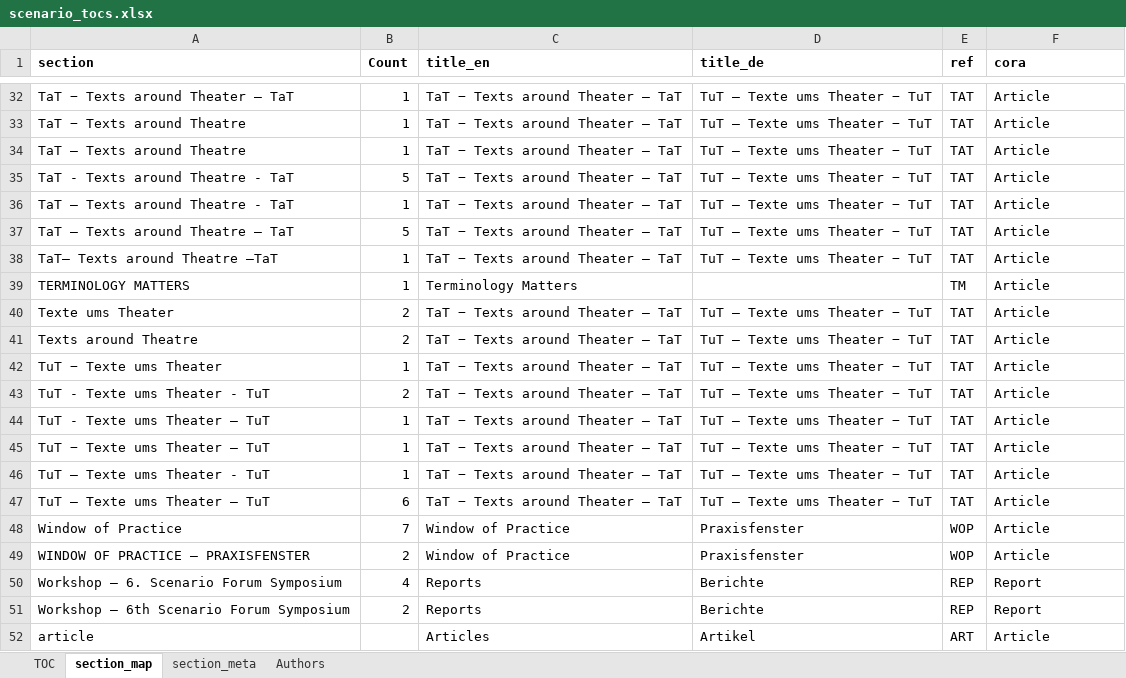
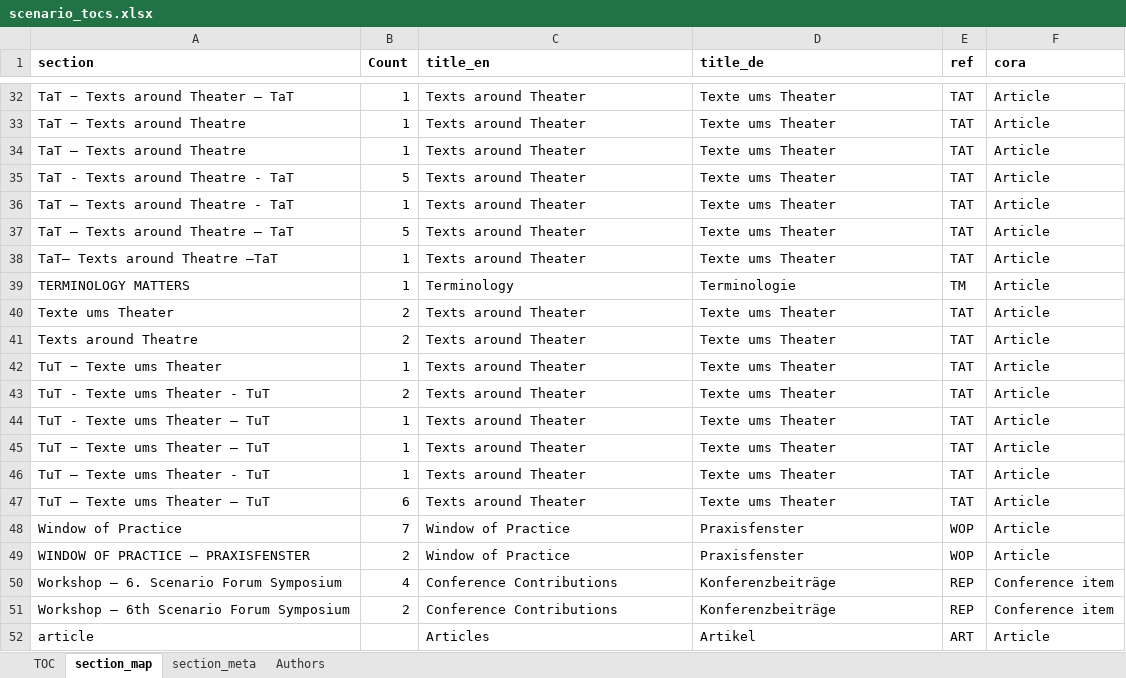
Before and after one commit to eocarragain/xMeta, an Excel workbook: scenario_tocs.xlsx, sheet section_map, drawn as a sheet; only a part is shown, gaps mark what is left out; values as stored, in another font and other column widths than the file's, no borders; the diff covers the shown part only; the diff names each change by its address in the sheet, - before the commit and + after, or states it on an @@ line.

```diff
--- a/scenario_tocs.xlsx (sheet section_map)
+++ b/scenario_tocs.xlsx (sheet section_map)
-C32:C38 (title_en): TaT − Texts around Theater – TaT
+C32:C38 (title_en): Texts around Theater
-D32:D38 (title_de): TuT – Texte ums Theater − TuT
+D32:D38 (title_de): Texte ums Theater
-C39 (title_en): Terminology Matters
+C39 (title_en): Terminology
-D39 (title_de): (empty)
+D39 (title_de): Terminologie
-C40:C47 (title_en): TaT − Texts around Theater – TaT
+C40:C47 (title_en): Texts around Theater
-D40:D47 (title_de): TuT – Texte ums Theater − TuT
+D40:D47 (title_de): Texte ums Theater
-C50:C51 (title_en): Reports
+C50:C51 (title_en): Conference Contributions
-D50:D51 (title_de): Berichte
+D50:D51 (title_de): Konferenzbeiträge
-F50:F51 (cora): Report
+F50:F51 (cora): Conference item
```
Also changed, not shown: 28 edited cells elsewhere in this sheet, contribs.xlsx, 25 other files.
